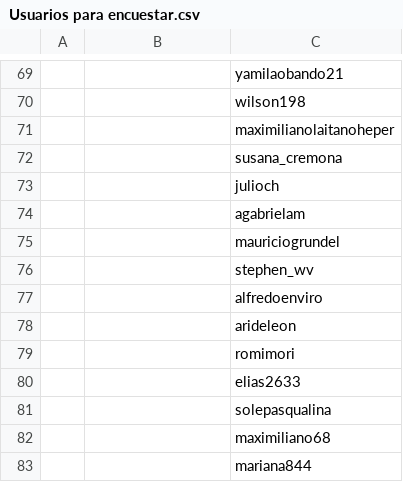
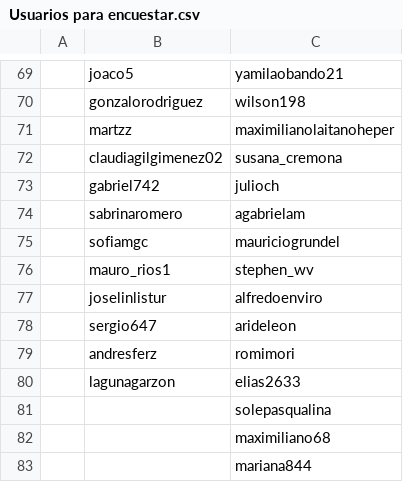
Before and after one commit to Rodrigo-Montiel/TesisNaturalistaUY, a CSV file: datos/Usuarios para encuestar.csv, drawn as a sheet; only a part is shown, gaps mark what is left out; the diff covers the shown part only; the diff names each change by its address in the sheet, - before the commit and + after, or states it on an @@ line.

```diff
--- a/datos/Usuarios para encuestar.csv
+++ b/datos/Usuarios para encuestar.csv
-B69: (empty)
+B69: joaco5
-B70: (empty)
+B70: gonzalorodriguez
-B71: (empty)
+B71: martzz
-B72: (empty)
+B72: claudiagilgimenez02
-B73: (empty)
+B73: gabriel742
-B74: (empty)
+B74: sabrinaromero
-B75: (empty)
+B75: sofiamgc
-B76: (empty)
+B76: mauro_rios1
-B77: (empty)
+B77: joselinlistur
-B78: (empty)
+B78: sergio647
-B79: (empty)
+B79: andresferz
-B80: (empty)
+B80: lagunagarzon
```
Also changed, not shown: 28 edited cells elsewhere in this file, datos/nueva_encuesta.csv, 3 other files.
